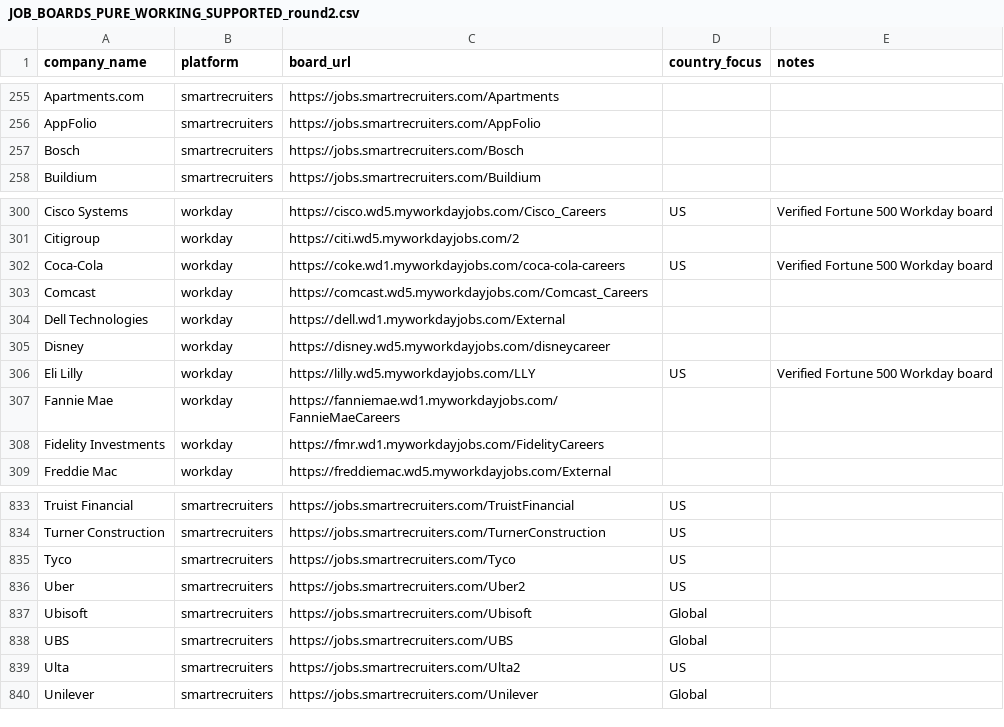
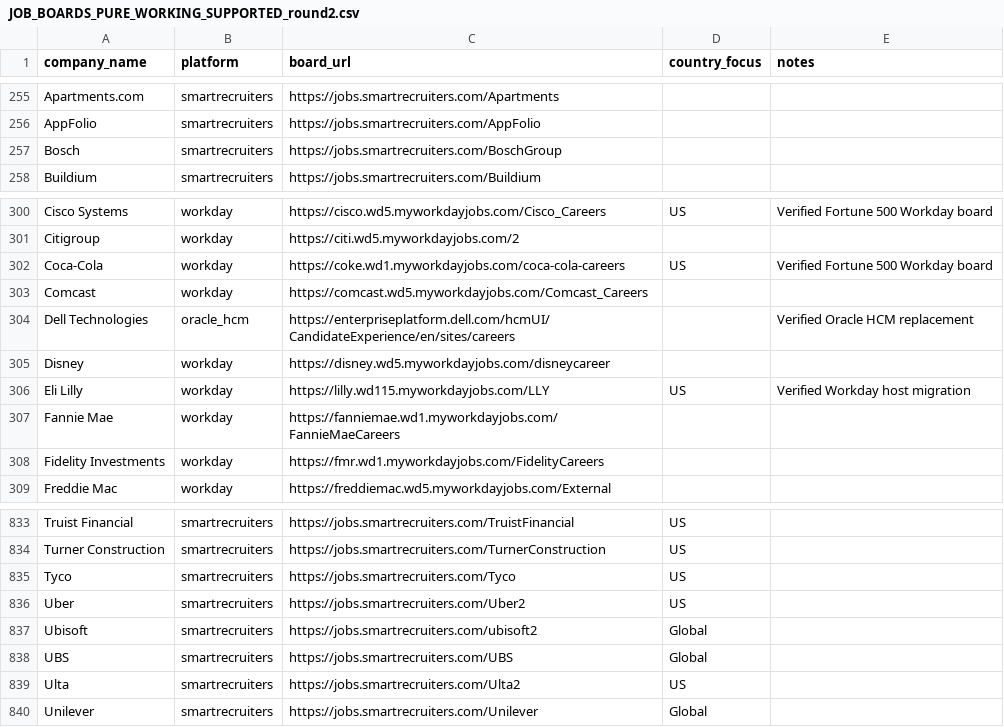
Before and after one commit to chandalagufus/job, a CSV file: data/boards/JOB_BOARDS_PURE_WORKING_SUPPORTED_round2.csv, drawn as a sheet; only a part is shown, gaps mark what is left out.

Commit message:
Repair ATS coverage and add verified weekly upstream maintenance

```diff
--- a/data/boards/JOB_BOARDS_PURE_WORKING_SUPPORTED_round2.csv
+++ b/data/boards/JOB_BOARDS_PURE_WORKING_SUPPORTED_round2.csv
@@ -256,3 +256,3 @@ Apartments.com,smartrecruiters,https://jobs.smartrecruiters.com/Apartments,,
 AppFolio,smartrecruiters,https://jobs.smartrecruiters.com/AppFolio,,
-Bosch,smartrecruiters,https://jobs.smartrecruiters.com/Bosch,,
+Bosch,smartrecruiters,https://jobs.smartrecruiters.com/BoschGroup,,
 Buildium,smartrecruiters,https://jobs.smartrecruiters.com/Buildium,,
@@ -303,5 +303,5 @@ Coca-Cola,workday,https://coke.wd1.myworkdayjobs.com/coca-cola-careers,US,Verifi
 Comcast,workday,https://comcast.wd5.myworkdayjobs.com/Comcast_Careers,,
-Dell Technologies,workday,https://dell.wd1.myworkdayjobs.com/External,,
+Dell Technologies,oracle_hcm,https://enterpriseplatform.dell.com/hcmUI/CandidateExperience/en/sites/careers,,Verified Oracle HCM replacement
 Disney,workday,https://disney.wd5.myworkdayjobs.com/disneycareer,,
-Eli Lilly,workday,https://lilly.wd5.myworkdayjobs.com/LLY,US,Verified Fortune 500 Workday board
+Eli Lilly,workday,https://lilly.wd115.myworkdayjobs.com/LLY,US,Verified Workday host migration
 Fannie Mae,workday,https://fanniemae.wd1.myworkdayjobs.com/FannieMaeCareers,,
@@ -836,3 +836,3 @@ Tyco,smartrecruiters,https://jobs.smartrecruiters.com/Tyco,US,
 Uber,smartrecruiters,https://jobs.smartrecruiters.com/Uber2,US,
-Ubisoft,smartrecruiters,https://jobs.smartrecruiters.com/Ubisoft,Global,
+Ubisoft,smartrecruiters,https://jobs.smartrecruiters.com/ubisoft2,Global,
 UBS,smartrecruiters,https://jobs.smartrecruiters.com/UBS,Global,
```
Also changed, not shown: 25 other files.
